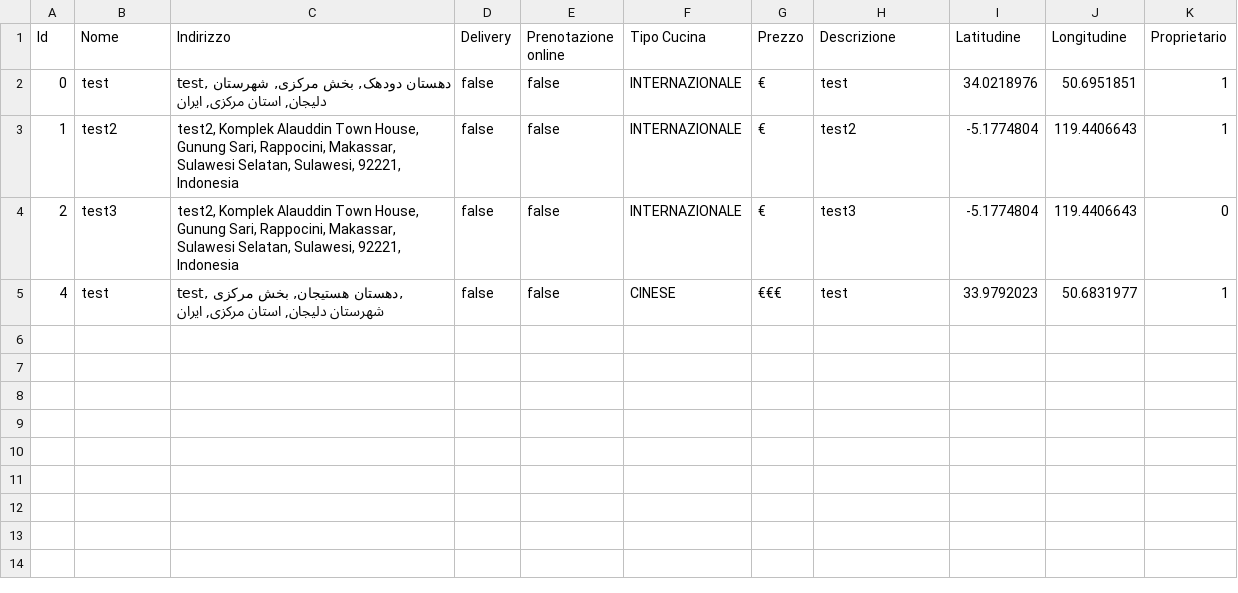
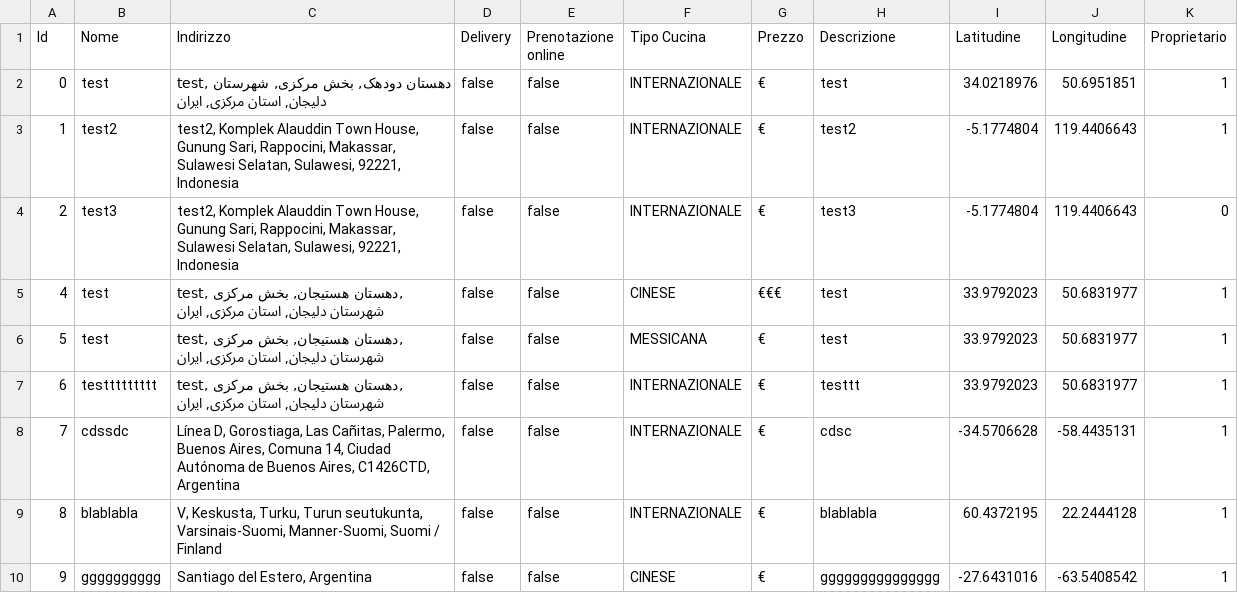
Before and after one commit to fgirlanda/The-Knife, a CSV file: fileCSV/ristoranti_test.csv, drawn as a sheet; the diff names each change by its address in the sheet, - before the commit and + after, or states it on an @@ line.

```diff
--- a/fileCSV/ristoranti_test.csv
+++ b/fileCSV/ristoranti_test.csv
+row 6: 5 | test | test, دهستان هستیجان, بخش مرکزی, شهرستان دلیجان, استان مرکزی, ایران | false | false | MESSICANA | € | test | 33.9792023 | 50.6831977 | 1
+row 7: 6 | testtttttttt | test, دهستان هستیجان, بخش مرکزی, شهرستان دلیجان, استان مرکزی, ایران | false | false | INTERNAZIONALE | € | testtt | 33.9792023 | 50.6831977 | 1
+row 8: 7 | cdssdc | Línea D, Gorostiaga, Las Cañitas, Palermo, Buenos Aires, Comuna 14, Ciudad Autónoma de Buenos Aires, C1426CTD, Argentina | false | false | INTERNAZIONALE | € | cdsc | -34.5706628 | -58.4435131 | 1
+row 9: 8 | blablabla | V, Keskusta, Turku, Turun seutukunta, Varsinais-Suomi, Manner-Suomi, Suomi / Finland | false | false | INTERNAZIONALE | € | blablabla | 60.4372195 | 22.2444128 | 1
+row 10: 9 | gggggggggg | Santiago del Estero, Argentina | false | false | CINESE | € | ggggggggggggggg | -27.6431016 | -63.5408542 | 1
```
Also changed, not shown: 4 other files.
